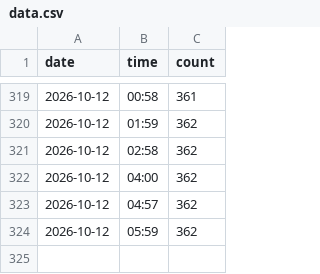
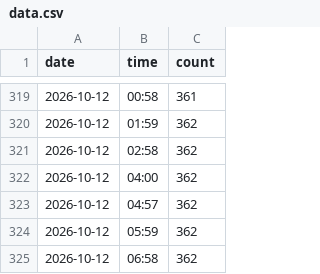
Before and after one commit to Rouge-Kikahito0922/data-store, a CSV file: data.csv, drawn as a sheet; only a part is shown, gaps mark what is left out.

```diff
--- a/data.csv
+++ b/data.csv
@@ -324 +324,2 @@ date,time,count
 2026-10-12,05:59,362
+2026-10-12,06:58,362
```
